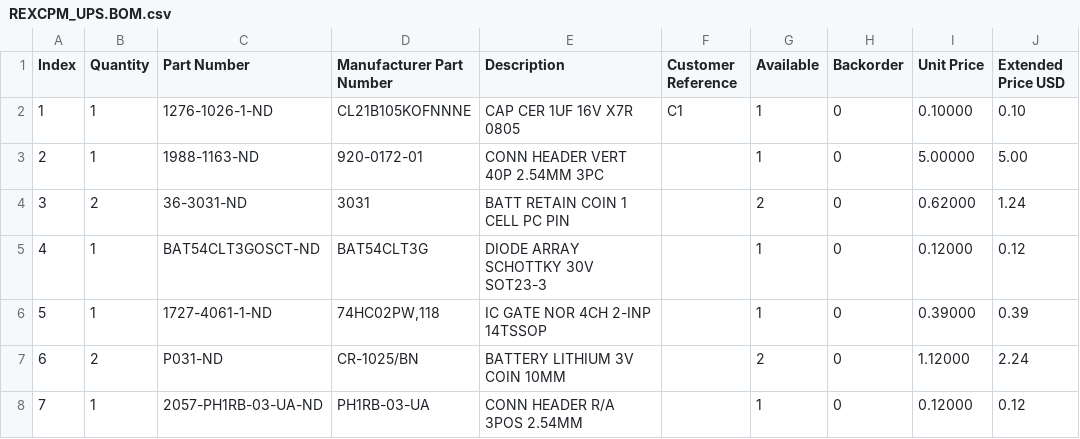
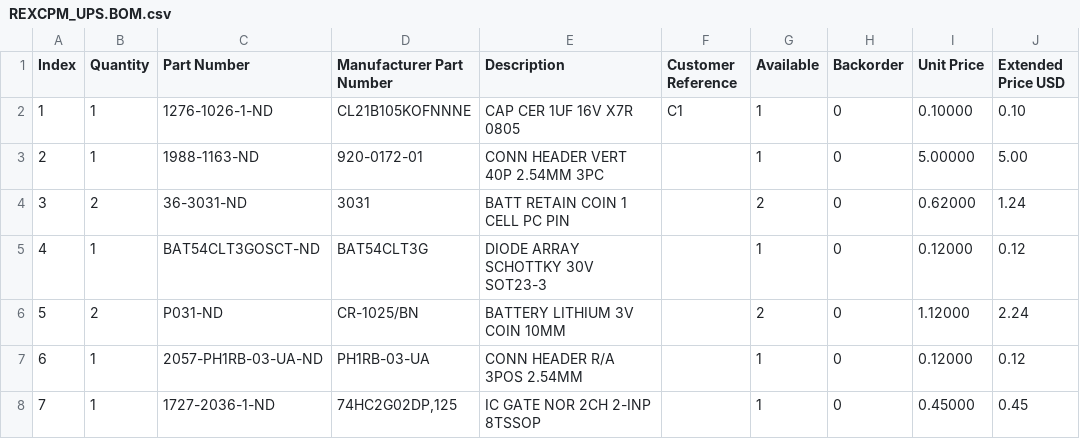
Before and after one commit to bkw777/REXCPM_UPS, a CSV file: REXCPM_UPS.BOM.csv, drawn as a sheet; removed rows and columns are numbered as before the commit, all else as after; the diff names each change by its address in the sheet, - before the commit and + after, or states it on an @@ line.

```diff
--- a/REXCPM_UPS.BOM.csv
+++ b/REXCPM_UPS.BOM.csv
-row 6: 5 | 1 | 1727-4061-1-ND | 74HC02PW,118 | IC GATE NOR 4CH 2-INP 14TSSOP |  | 1 | 0 | 0.39000 | 0.39
@@ column A (Index) renumbered between rows 6 and 7 @@
+row 8: 7 | 1 | 1727-2036-1-ND | 74HC2G02DP,125 | IC GATE NOR 2CH 2-INP 8TSSOP |  | 1 | 0 | 0.45000 | 0.45
```
Also changed, not shown: 1 other file.
